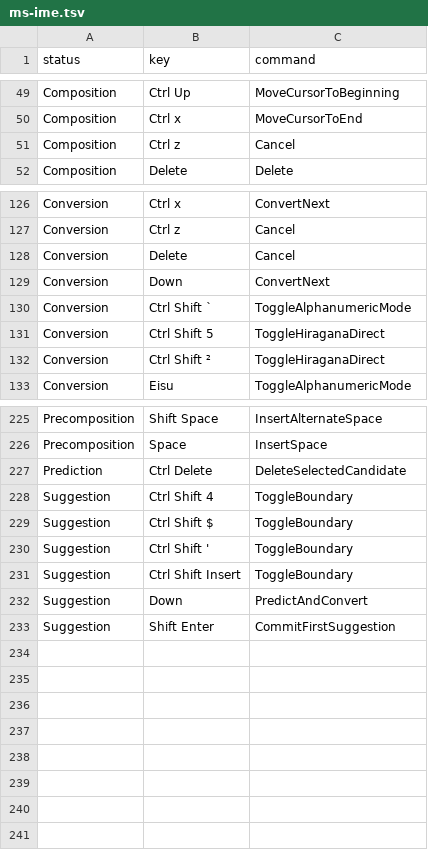
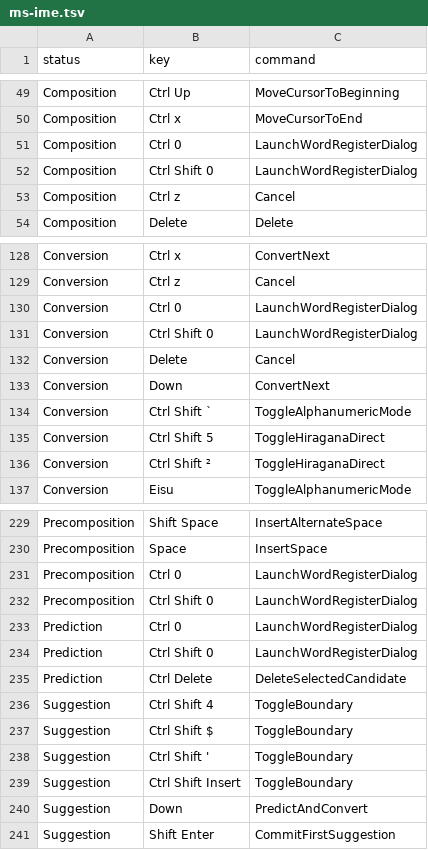
Before and after one commit to marinaMoji/marinaMozc, a TSV file: src/data/keymap/ms-ime.tsv, drawn as a sheet; only a part is shown, gaps mark what is left out.

Commit message:
Added fast dictionary entry function

```diff
--- a/src/data/keymap/ms-ime.tsv
+++ b/src/data/keymap/ms-ime.tsv
@@ -50,2 +50,4 @@ Composition	Ctrl Up	MoveCursorToBeginning
 Composition	Ctrl x	MoveCursorToEnd
+Composition	Ctrl 0	LaunchWordRegisterDialog
+Composition	Ctrl Shift 0	LaunchWordRegisterDialog
 Composition	Ctrl z	Cancel
@@ -127,2 +129,4 @@ Conversion	Ctrl x	ConvertNext
 Conversion	Ctrl z	Cancel
+Conversion	Ctrl 0	LaunchWordRegisterDialog
+Conversion	Ctrl Shift 0	LaunchWordRegisterDialog
 Conversion	Delete	Cancel
@@ -226,2 +230,6 @@ Precomposition	Shift Space	InsertAlternateSpace
 Precomposition	Space	InsertSpace
+Precomposition	Ctrl 0	LaunchWordRegisterDialog
+Precomposition	Ctrl Shift 0	LaunchWordRegisterDialog
+Prediction	Ctrl 0	LaunchWordRegisterDialog
+Prediction	Ctrl Shift 0	LaunchWordRegisterDialog
 Prediction	Ctrl Delete	DeleteSelectedCandidate
```
Also changed, not shown: 14 other files.
